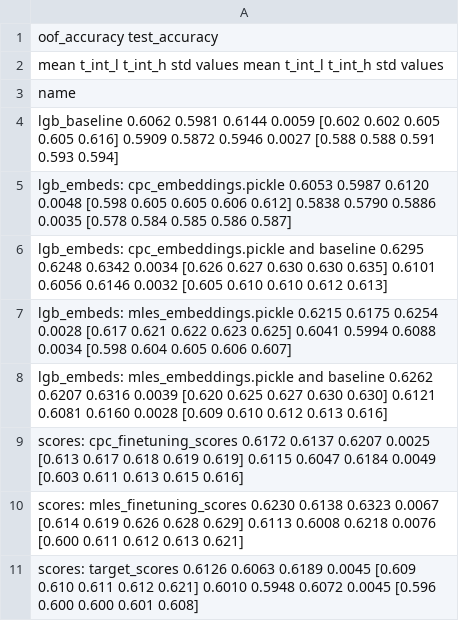
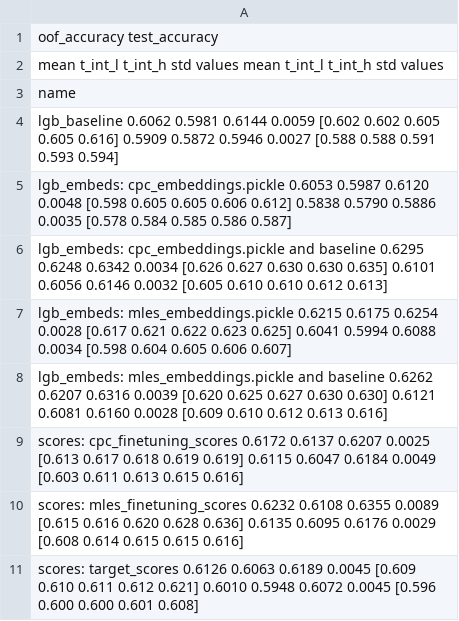
Before and after one commit to dllllb/pytorch-lifestream, a CSV file: experiments/scenario_bowl2019/results/scenario.csv, drawn as a sheet.

Commit message:
Update scenario.csv

```diff
--- a/experiments/scenario_bowl2019/results/scenario.csv
+++ b/experiments/scenario_bowl2019/results/scenario.csv
@@ -9,3 +9,3 @@ lgb_embeds: mles_embeddings.pickle and baseline       0.6262  0.6207  0.6316 0.0
 scores: cpc_finetuning_scores                         0.6172  0.6137  0.6207 0.0025  [0.613 0.617 0.618 0.619 0.619]        0.6115  0.6047  0.6184 0.0049  [0.603 0.611 0.613 0.615 0.616]
-scores: mles_finetuning_scores                        0.6230  0.6138  0.6323 0.0067  [0.614 0.619 0.626 0.628 0.629]        0.6113  0.6008  0.6218 0.0076  [0.600 0.611 0.612 0.613 0.621]
+scores: mles_finetuning_scores                        0.6232  0.6108  0.6355 0.0089  [0.615 0.616 0.620 0.628 0.636]        0.6135  0.6095  0.6176 0.0029  [0.608 0.614 0.615 0.615 0.616]
 scores: target_scores                                 0.6126  0.6063  0.6189 0.0045  [0.609 0.610 0.611 0.612 0.621]        0.6010  0.5948  0.6072 0.0045  [0.596 0.600 0.600 0.601 0.608]
```
